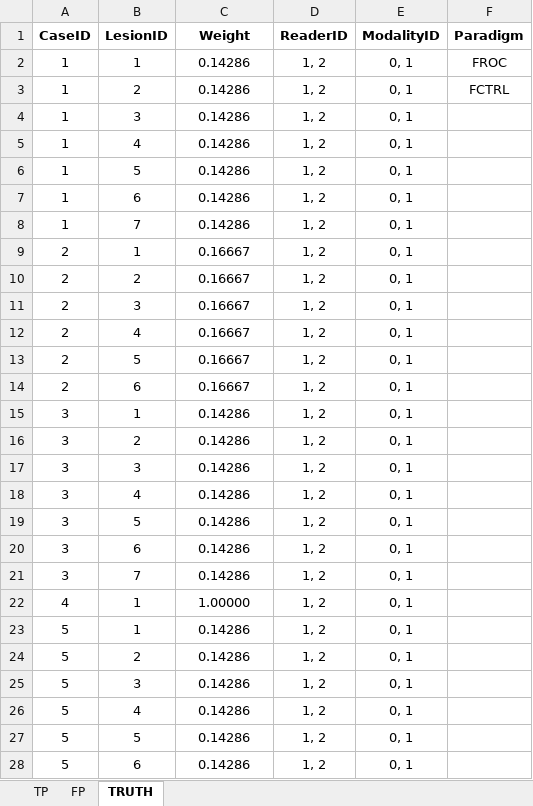
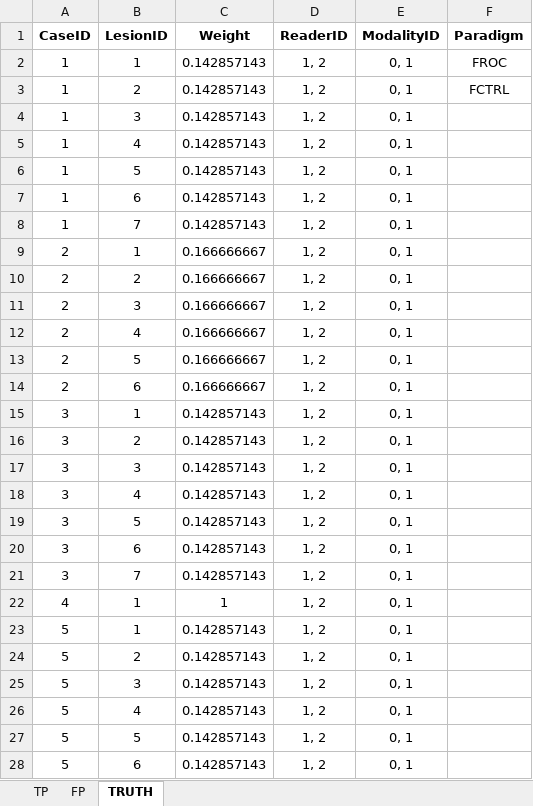
Before and after one commit to dpc10ster/RJafroc, an Excel workbook: inst/extdata/toyFiles/FROC/frocCrAbnormalCasesFirst.xlsx, sheet TRUTH, drawn as a sheet; only a part is shown; values as stored, in another font and other column widths than the file's, no borders; the diff covers the shown part only; the diff names each change by its address in the sheet, - before the commit and + after, or states it on an @@ line.

Commit message:
Working, finally, on my machine
Need to comment DfReadDataFile.R and ReadJAFROCNewFormat.R and add more checks in the code for illegal values; the sorting introduced all sorts of problems; sorted caseID column is used now in only 3 places;
k <- which(unique(truthTableSort$CaseID) == truthTable$CaseID[l])
k <- which(unique(truthTableSort$CaseID) == NLCaseIDCol[l])
k <- which(unique(truthTableSort$CaseID) == LLCaseIDCol[l]) - K1
Also need to update NEWS.md;

```diff
--- a/inst/extdata/toyFiles/FROC/frocCrAbnormalCasesFirst.xlsx (sheet TRUTH)
+++ b/inst/extdata/toyFiles/FROC/frocCrAbnormalCasesFirst.xlsx (sheet TRUTH)
-C2:C8 (Weight): 0.14286
+C2:C8 (Weight): 0.142857143
-C9:C14 (Weight): 0.16667
+C9:C14 (Weight): 0.166666667
-C15:C21 (Weight): 0.14286
+C15:C21 (Weight): 0.142857143
-C22 (Weight): 1.00000
+C22 (Weight): 1
-C23:C28 (Weight): 0.14286
+C23:C28 (Weight): 0.142857143
```
Also changed, not shown: 27 edited cells elsewhere in this sheet, sheet TP, sheet FP, inst/extdata/toyFiles/FROC/frocSpA.xlsx, 15 other files.
